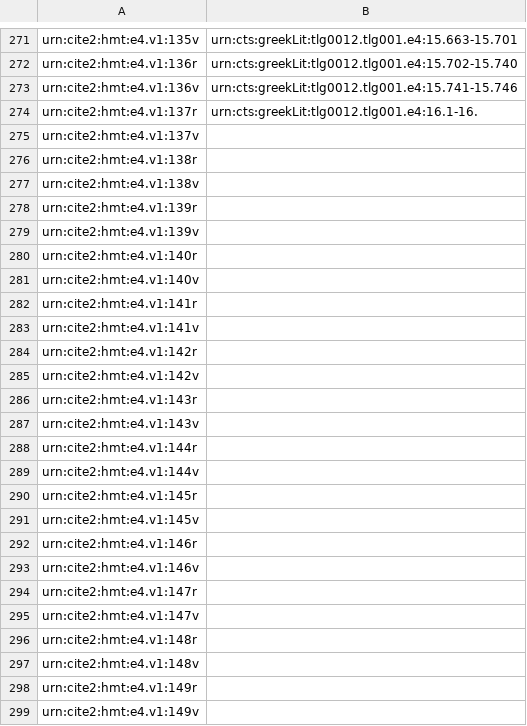
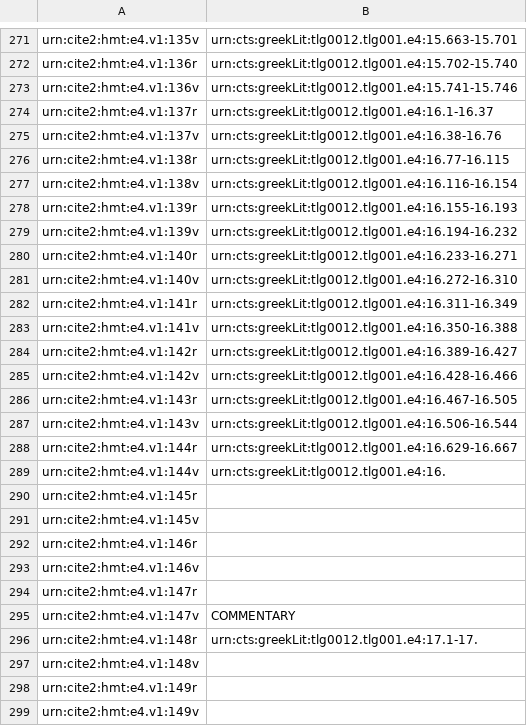
Before and after one commit to hmteditors/furman_OmegaOneTwelve, a CSV file: Elias/Folio Line Breakdown.csv, drawn as a sheet; only a part is shown, gaps mark what is left out.

Commit message:
Update Folio Line Breakdown.csv

```diff
--- a/Elias/Folio Line Breakdown.csv
+++ b/Elias/Folio Line Breakdown.csv
@@ -273,18 +273,18 @@ urn:cite2:hmt:e4.v1:136r,urn:cts:greekLit:tlg0012.tlg001.e4:15.702-15.740
 urn:cite2:hmt:e4.v1:136v,urn:cts:greekLit:tlg0012.tlg001.e4:15.741-15.746
-urn:cite2:hmt:e4.v1:137r,urn:cts:greekLit:tlg0012.tlg001.e4:16.1-16.
-urn:cite2:hmt:e4.v1:137v,
-urn:cite2:hmt:e4.v1:138r,
-urn:cite2:hmt:e4.v1:138v,
-urn:cite2:hmt:e4.v1:139r,
-urn:cite2:hmt:e4.v1:139v,
-urn:cite2:hmt:e4.v1:140r,
-urn:cite2:hmt:e4.v1:140v,
-urn:cite2:hmt:e4.v1:141r,
-urn:cite2:hmt:e4.v1:141v,
-urn:cite2:hmt:e4.v1:142r,
-urn:cite2:hmt:e4.v1:142v,
-urn:cite2:hmt:e4.v1:143r,
-urn:cite2:hmt:e4.v1:143v,
-urn:cite2:hmt:e4.v1:144r,
-urn:cite2:hmt:e4.v1:144v,
+urn:cite2:hmt:e4.v1:137r,urn:cts:greekLit:tlg0012.tlg001.e4:16.1-16.37
+urn:cite2:hmt:e4.v1:137v,urn:cts:greekLit:tlg0012.tlg001.e4:16.38-16.76
+urn:cite2:hmt:e4.v1:138r,urn:cts:greekLit:tlg0012.tlg001.e4:16.77-16.115
+urn:cite2:hmt:e4.v1:138v,urn:cts:greekLit:tlg0012.tlg001.e4:16.116-16.154
+urn:cite2:hmt:e4.v1:139r,urn:cts:greekLit:tlg0012.tlg001.e4:16.155-16.193
+urn:cite2:hmt:e4.v1:139v,urn:cts:greekLit:tlg0012.tlg001.e4:16.194-16.232
+urn:cite2:hmt:e4.v1:140r,urn:cts:greekLit:tlg0012.tlg001.e4:16.233-16.271
+urn:cite2:hmt:e4.v1:140v,urn:cts:greekLit:tlg0012.tlg001.e4:16.272-16.310
+urn:cite2:hmt:e4.v1:141r,urn:cts:greekLit:tlg0012.tlg001.e4:16.311-16.349
+urn:cite2:hmt:e4.v1:141v,urn:cts:greekLit:tlg0012.tlg001.e4:16.350-16.388
+urn:cite2:hmt:e4.v1:142r,urn:cts:greekLit:tlg0012.tlg001.e4:16.389-16.427
+urn:cite2:hmt:e4.v1:142v,urn:cts:greekLit:tlg0012.tlg001.e4:16.428-16.466
+urn:cite2:hmt:e4.v1:143r,urn:cts:greekLit:tlg0012.tlg001.e4:16.467-16.505
+urn:cite2:hmt:e4.v1:143v,urn:cts:greekLit:tlg0012.tlg001.e4:16.506-16.544
+urn:cite2:hmt:e4.v1:144r,urn:cts:greekLit:tlg0012.tlg001.e4:16.629-16.667
+urn:cite2:hmt:e4.v1:144v,urn:cts:greekLit:tlg0012.tlg001.e4:16.
 urn:cite2:hmt:e4.v1:145r,
@@ -294,4 +294,4 @@ urn:cite2:hmt:e4.v1:146v,
 urn:cite2:hmt:e4.v1:147r,
-urn:cite2:hmt:e4.v1:147v,
-urn:cite2:hmt:e4.v1:148r,
+urn:cite2:hmt:e4.v1:147v,COMMENTARY
+urn:cite2:hmt:e4.v1:148r,urn:cts:greekLit:tlg0012.tlg001.e4:17.1-17.
 urn:cite2:hmt:e4.v1:148v,
```
